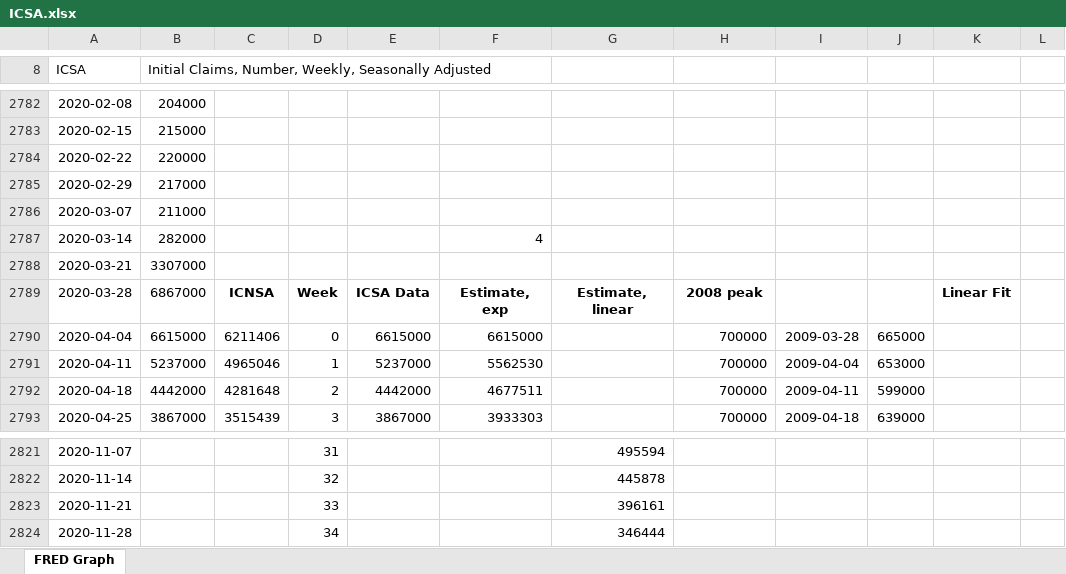
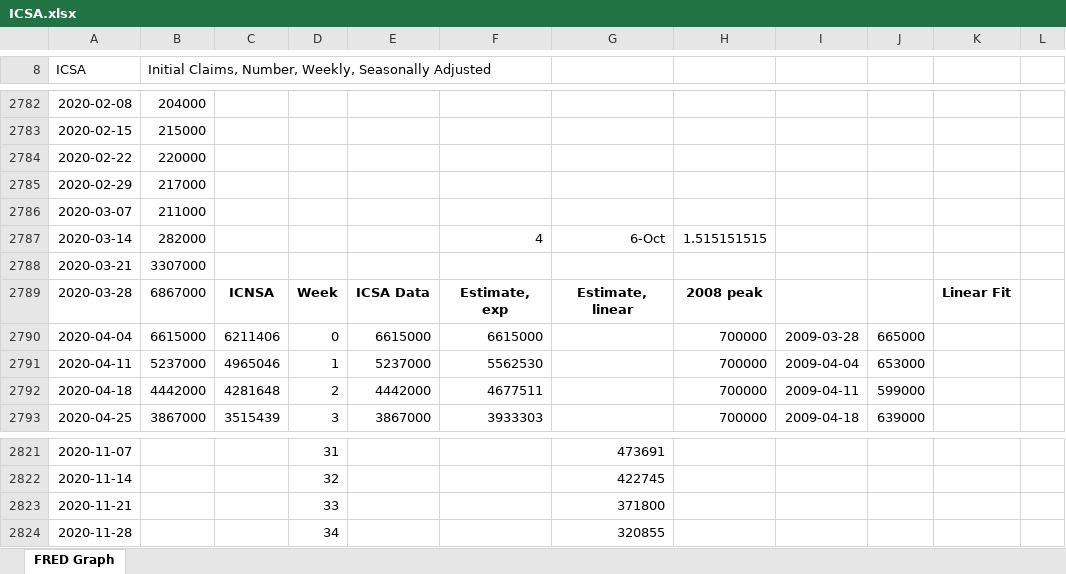
Before and after one commit to MoreCoffee12/Economics, an Excel workbook: ICSA.xlsx, sheet FRED Graph, drawn as a sheet; only a part is shown, gaps mark what is left out; values as stored, in another font and other column widths than the file's, no borders; charts and pictures not drawn; the diff covers the shown part only; the diff names each change by its address in the sheet, - before the commit and + after, or states it on an @@ line.

```diff
--- a/ICSA.xlsx (sheet FRED Graph)
+++ b/ICSA.xlsx (sheet FRED Graph)
-G2787: (empty)
+G2787: 6-Oct
-H2787: (empty)
+H2787: 1.515151515
-G2821: 495594
+G2821: 473691
-G2822: 445878
+G2822: 422745
-G2823: 396161
+G2823: 371800
-G2824: 346444
+G2824: 320855
```
Also changed, not shown: 34 edited cells elsewhere in this sheet, charts or pictures, CCSA.xlsx, 3 other files.
